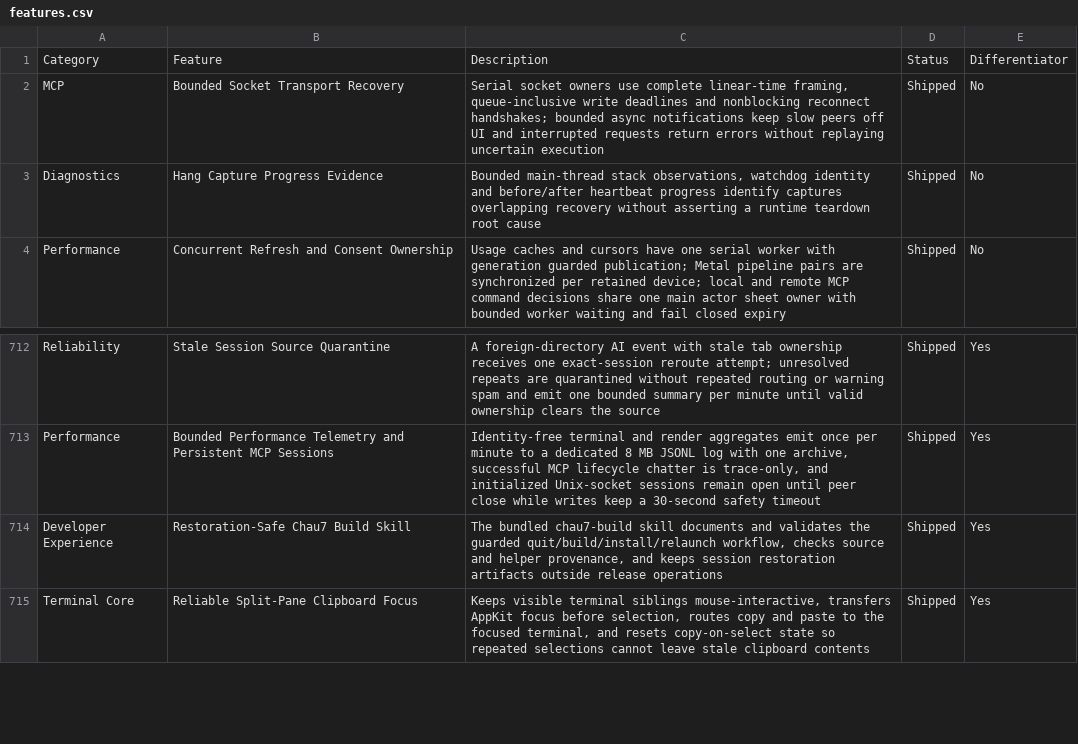
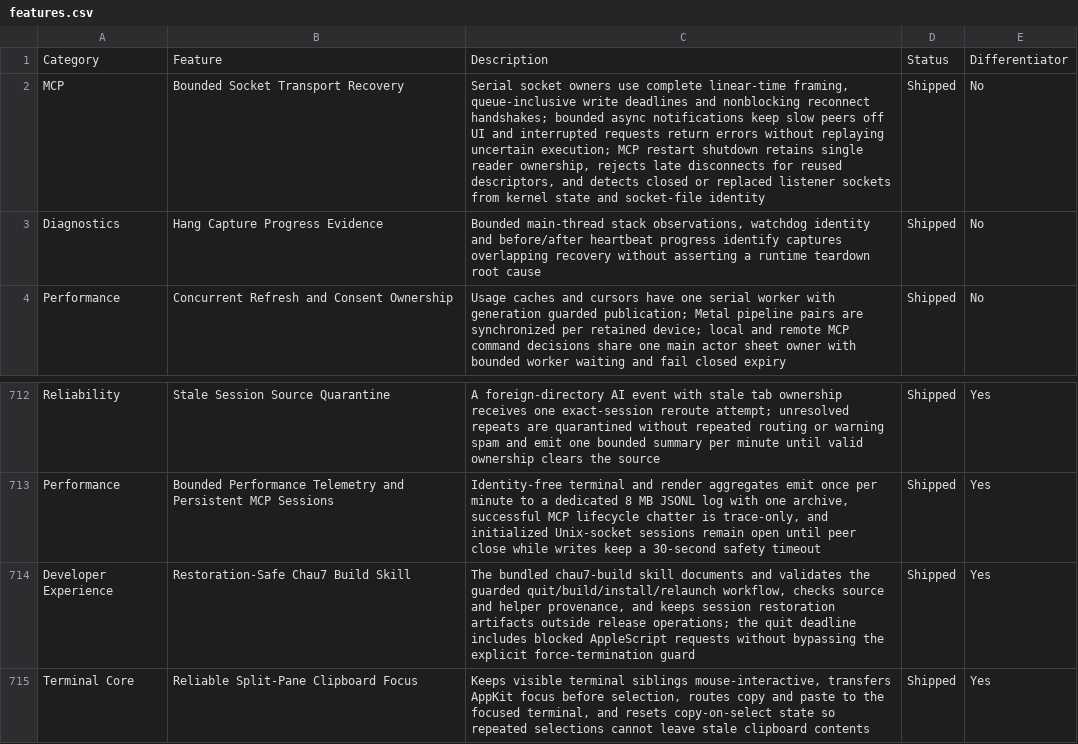
Before and after one commit to Aeptus/chau7, a CSV file: apps/chau7-macos/docs/features.csv, drawn as a sheet; only a part is shown, gaps mark what is left out.

Commit message:
fix(recovery): preserve socket ownership and bound quit requests
Problem: MCP restarts closed session-owned reader descriptors before their later fclose, risking closure of a reused listener. Listener health trusted a DispatchSource even after its descriptor or path was replaced. A blocked AppleScript quit also outlived the rebuild workflow's timeout.

Decision: Track client session ownership through teardown, ignore stale disconnect callbacks, validate listener identity and Darwin socket state, and bound the AppleScript helper within the graceful quit deadline.

Rationale: Single descriptor ownership preserves new listeners during recovery. Kernel and path checks detect the observed dead IPC state without blocking connect probes. Only the workflow's helper is canceled on timeout; app signals remain behind explicit --force.

Validation: swift test (4569 tests, 2 skipped, 0 failures); swift build; 27 focused recovery tests; SwiftFormat lint; strict SwiftLint; bash -n; shellcheck -x; 9 staged quality gates. The listener health regression failed before the fix. Live recovery restored 21 tabs across 2 windows, advancing heartbeat and read-only MCP/scripting responses; the user confirmed normal rendering and scrolling.

```diff
--- a/apps/chau7-macos/docs/features.csv
+++ b/apps/chau7-macos/docs/features.csv
@@ -1,3 +1,3 @@
 Category,Feature,Description,Status,Differentiator
-MCP,Bounded Socket Transport Recovery,"Serial socket owners use complete linear-time framing, queue-inclusive write deadlines and nonblocking reconnect handshakes; bounded async notifications keep slow peers off UI and interrupted requests return errors without replaying uncertain execution",Shipped,No
+MCP,Bounded Socket Transport Recovery,"Serial socket owners use complete linear-time framing, queue-inclusive write deadlines and nonblocking reconnect handshakes; bounded async notifications keep slow peers off UI and interrupted requests return errors without replaying uncertain execution; MCP restart shutdown retains single reader ownership, rejects late disconnects for reused descriptors, and detects closed or replaced listener sockets from kernel state and socket-file identity",Shipped,No
 Diagnostics,Hang Capture Progress Evidence,"Bounded main-thread stack observations, watchdog identity and before/after heartbeat progress identify captures overlapping recovery without asserting a runtime teardown root cause",Shipped,No
@@ -713,3 +713,3 @@ Reliability,Stale Session Source Quarantine,A foreign-directory AI event with st
 Performance,Bounded Performance Telemetry and Persistent MCP Sessions,"Identity-free terminal and render aggregates emit once per minute to a dedicated 8 MB JSONL log with one archive, successful MCP lifecycle chatter is trace-only, and initialized Unix-socket sessions remain open until peer close while writes keep a 30-second safety timeout",Shipped,Yes
-Developer Experience,Restoration-Safe Chau7 Build Skill,"The bundled chau7-build skill documents and validates the guarded quit/build/install/relaunch workflow, checks source and helper provenance, and keeps session restoration artifacts outside release operations",Shipped,Yes
+Developer Experience,Restoration-Safe Chau7 Build Skill,"The bundled chau7-build skill documents and validates the guarded quit/build/install/relaunch workflow, checks source and helper provenance, and keeps session restoration artifacts outside release operations; the quit deadline includes blocked AppleScript requests without bypassing the explicit force-termination guard",Shipped,Yes
 Terminal Core,Reliable Split-Pane Clipboard Focus,"Keeps visible terminal siblings mouse-interactive, transfers AppKit focus before selection, routes copy and paste to the focused terminal, and resets copy-on-select state so repeated selections cannot leave stale clipboard contents",Shipped,Yes
```
Also changed, not shown: 11 other files.
